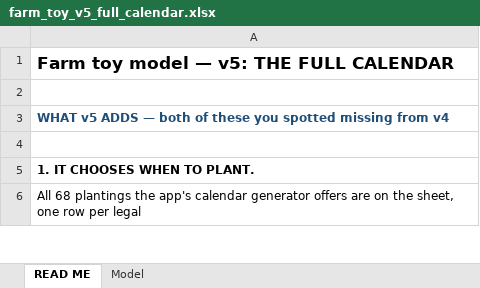
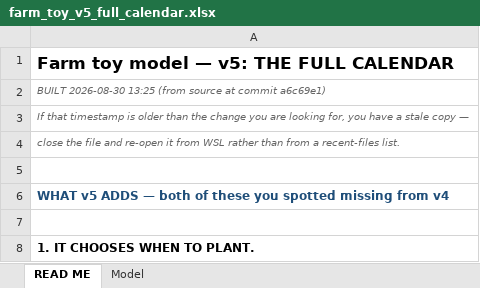
Before and after one commit to GregNica/crop-mix-optimizer, an Excel workbook: toy_models/farm_toy_v5_full_calendar.xlsx, sheet READ ME, drawn as a sheet; only a part is shown; the shorter side is filled out with more unchanged rows; values as stored, in another font and other column widths than the file's, no borders; the diff names each change by its address in the sheet, - before the commit and + after, or states it on an @@ line.

```diff
--- a/toy_models/farm_toy_v5_full_calendar.xlsx (sheet READ ME)
+++ b/toy_models/farm_toy_v5_full_calendar.xlsx (sheet READ ME)
+row 2: BUILT 2026-08-30 13:25 (from source at commit a6c69e1)
+row 3: If that timestamp is older than the change you are looking for, you have a stale copy —
+row 4: close the file and re-open it from WSL rather than from a recent-files list.
```
Also changed, not shown: sheet Model, 1 other file.
